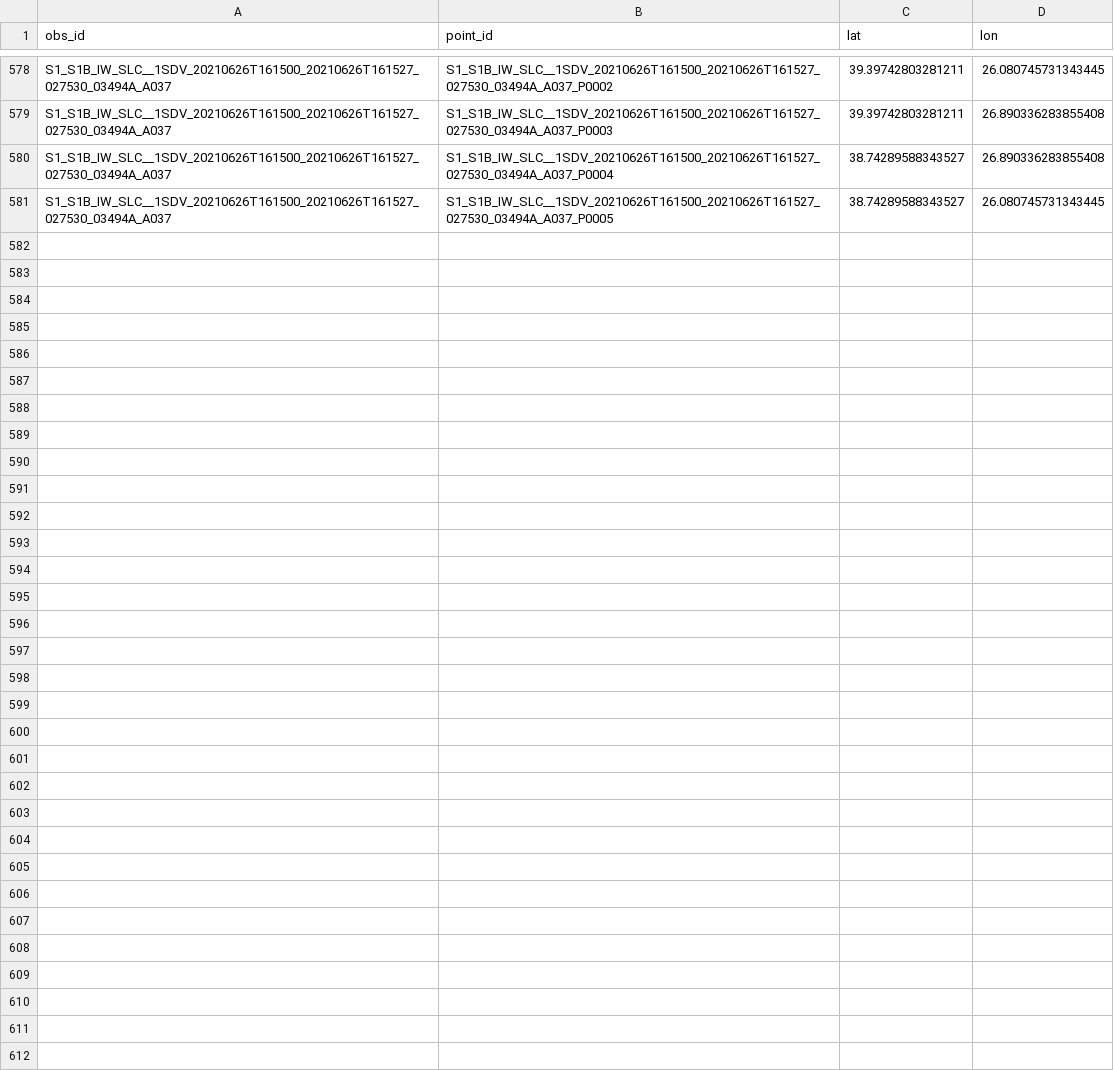
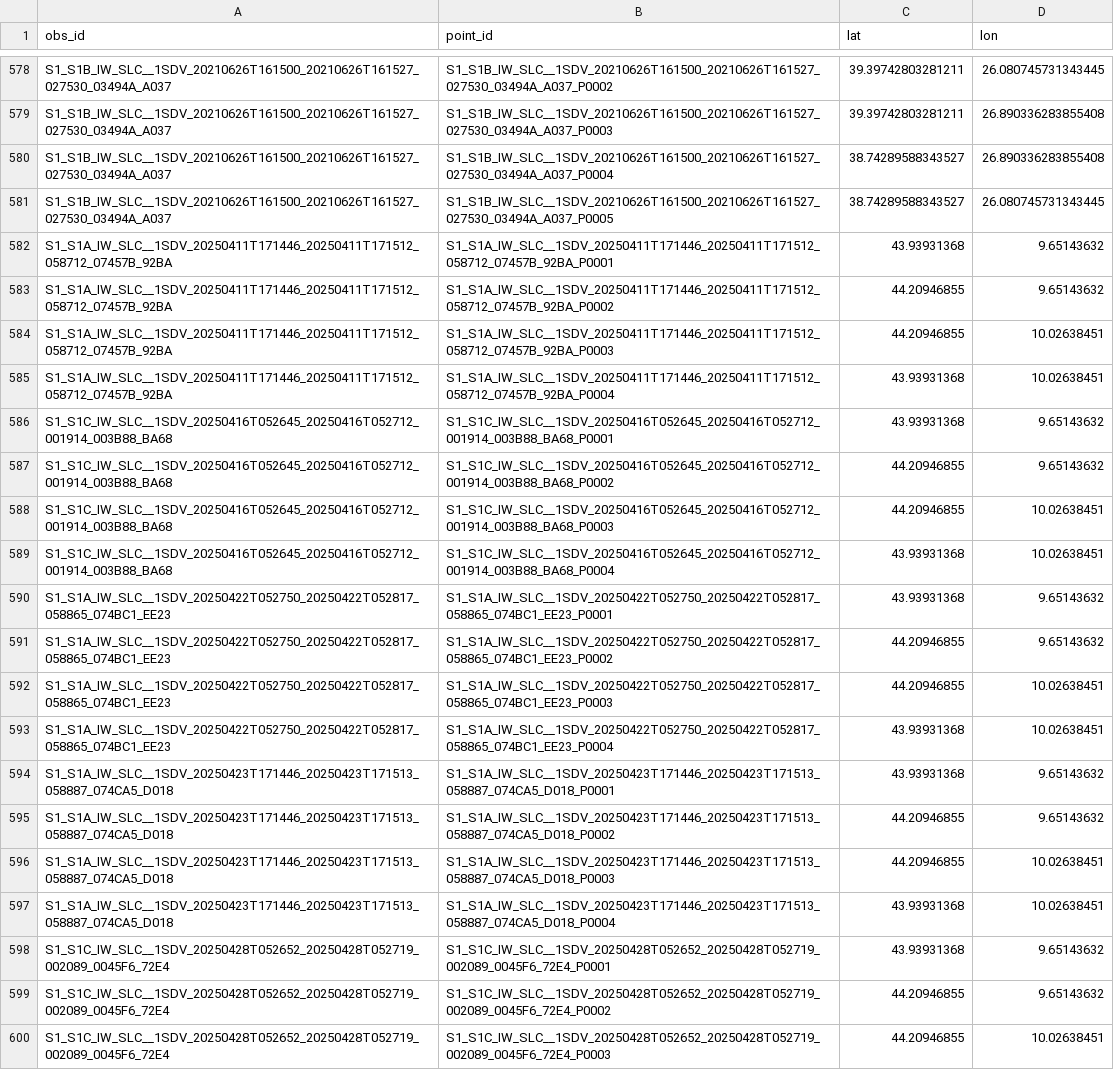
Before and after one commit to Joshua-Pretorius/Masters, a CSV file: Data_Creation/global_s1_slc_inventory/global_s1_slc_processing_points.csv, drawn as a sheet; only a part is shown, gaps mark what is left out; the diff covers the shown part only; the diff names each change by its address in the sheet, - before the commit and + after, or states it on an @@ line.

Commit message:
Add PLP 2024 monitoring SAR scenes to global processing inventory

```diff
--- a/Data_Creation/global_s1_slc_inventory/global_s1_slc_processing_points.csv
+++ b/Data_Creation/global_s1_slc_inventory/global_s1_slc_processing_points.csv
+row 582: S1_S1A_IW_SLC__1SDV_20250411T171446_20250411T171512_058712_07457B_92BA | S1_S1A_IW_SLC__1SDV_20250411T171446_20250411T171512_058712_07457B_92BA_P0001 | 43.93931368 | 9.65143632
+row 583: S1_S1A_IW_SLC__1SDV_20250411T171446_20250411T171512_058712_07457B_92BA | S1_S1A_IW_SLC__1SDV_20250411T171446_20250411T171512_058712_07457B_92BA_P0002 | 44.20946855 | 9.65143632
+row 584: S1_S1A_IW_SLC__1SDV_20250411T171446_20250411T171512_058712_07457B_92BA | S1_S1A_IW_SLC__1SDV_20250411T171446_20250411T171512_058712_07457B_92BA_P0003 | 44.20946855 | 10.02638451
+row 585: S1_S1A_IW_SLC__1SDV_20250411T171446_20250411T171512_058712_07457B_92BA | S1_S1A_IW_SLC__1SDV_20250411T171446_20250411T171512_058712_07457B_92BA_P0004 | 43.93931368 | 10.02638451
+row 586: S1_S1C_IW_SLC__1SDV_20250416T052645_20250416T052712_001914_003B88_BA68 | S1_S1C_IW_SLC__1SDV_20250416T052645_20250416T052712_001914_003B88_BA68_P0001 | 43.93931368 | 9.65143632
+row 587: S1_S1C_IW_SLC__1SDV_20250416T052645_20250416T052712_001914_003B88_BA68 | S1_S1C_IW_SLC__1SDV_20250416T052645_20250416T052712_001914_003B88_BA68_P0002 | 44.20946855 | 9.65143632
+row 588: S1_S1C_IW_SLC__1SDV_20250416T052645_20250416T052712_001914_003B88_BA68 | S1_S1C_IW_SLC__1SDV_20250416T052645_20250416T052712_001914_003B88_BA68_P0003 | 44.20946855 | 10.02638451
+row 589: S1_S1C_IW_SLC__1SDV_20250416T052645_20250416T052712_001914_003B88_BA68 | S1_S1C_IW_SLC__1SDV_20250416T052645_20250416T052712_001914_003B88_BA68_P0004 | 43.93931368 | 10.02638451
+row 590: S1_S1A_IW_SLC__1SDV_20250422T052750_20250422T052817_058865_074BC1_EE23 | S1_S1A_IW_SLC__1SDV_20250422T052750_20250422T052817_058865_074BC1_EE23_P0001 | 43.93931368 | 9.65143632
+row 591: S1_S1A_IW_SLC__1SDV_20250422T052750_20250422T052817_058865_074BC1_EE23 | S1_S1A_IW_SLC__1SDV_20250422T052750_20250422T052817_058865_074BC1_EE23_P0002 | 44.20946855 | 9.65143632
+row 592: S1_S1A_IW_SLC__1SDV_20250422T052750_20250422T052817_058865_074BC1_EE23 | S1_S1A_IW_SLC__1SDV_20250422T052750_20250422T052817_058865_074BC1_EE23_P0003 | 44.20946855 | 10.02638451
+row 593: S1_S1A_IW_SLC__1SDV_20250422T052750_20250422T052817_058865_074BC1_EE23 | S1_S1A_IW_SLC__1SDV_20250422T052750_20250422T052817_058865_074BC1_EE23_P0004 | 43.93931368 | 10.02638451
+row 594: S1_S1A_IW_SLC__1SDV_20250423T171446_20250423T171513_058887_074CA5_D018 | S1_S1A_IW_SLC__1SDV_20250423T171446_20250423T171513_058887_074CA5_D018_P0001 | 43.93931368 | 9.65143632
+row 595: S1_S1A_IW_SLC__1SDV_20250423T171446_20250423T171513_058887_074CA5_D018 | S1_S1A_IW_SLC__1SDV_20250423T171446_20250423T171513_058887_074CA5_D018_P0002 | 44.20946855 | 9.65143632
+row 596: S1_S1A_IW_SLC__1SDV_20250423T171446_20250423T171513_058887_074CA5_D018 | S1_S1A_IW_SLC__1SDV_20250423T171446_20250423T171513_058887_074CA5_D018_P0003 | 44.20946855 | 10.02638451
+row 597: S1_S1A_IW_SLC__1SDV_20250423T171446_20250423T171513_058887_074CA5_D018 | S1_S1A_IW_SLC__1SDV_20250423T171446_20250423T171513_058887_074CA5_D018_P0004 | 43.93931368 | 10.02638451
+row 598: S1_S1C_IW_SLC__1SDV_20250428T052652_20250428T052719_002089_0045F6_72E4 | S1_S1C_IW_SLC__1SDV_20250428T052652_20250428T052719_002089_0045F6_72E4_P0001 | 43.93931368 | 9.65143632
+row 599: S1_S1C_IW_SLC__1SDV_20250428T052652_20250428T052719_002089_0045F6_72E4 | S1_S1C_IW_SLC__1SDV_20250428T052652_20250428T052719_002089_0045F6_72E4_P0002 | 44.20946855 | 9.65143632
+row 600: S1_S1C_IW_SLC__1SDV_20250428T052652_20250428T052719_002089_0045F6_72E4 | S1_S1C_IW_SLC__1SDV_20250428T052652_20250428T052719_002089_0045F6_72E4_P0003 | 44.20946855 | 10.02638451
```
Also changed, not shown: 13 added rows elsewhere in this file, Data_Creation/global_s1_slc_inventory/global_s1_slc_processing_targets.csv, 4 other files.
